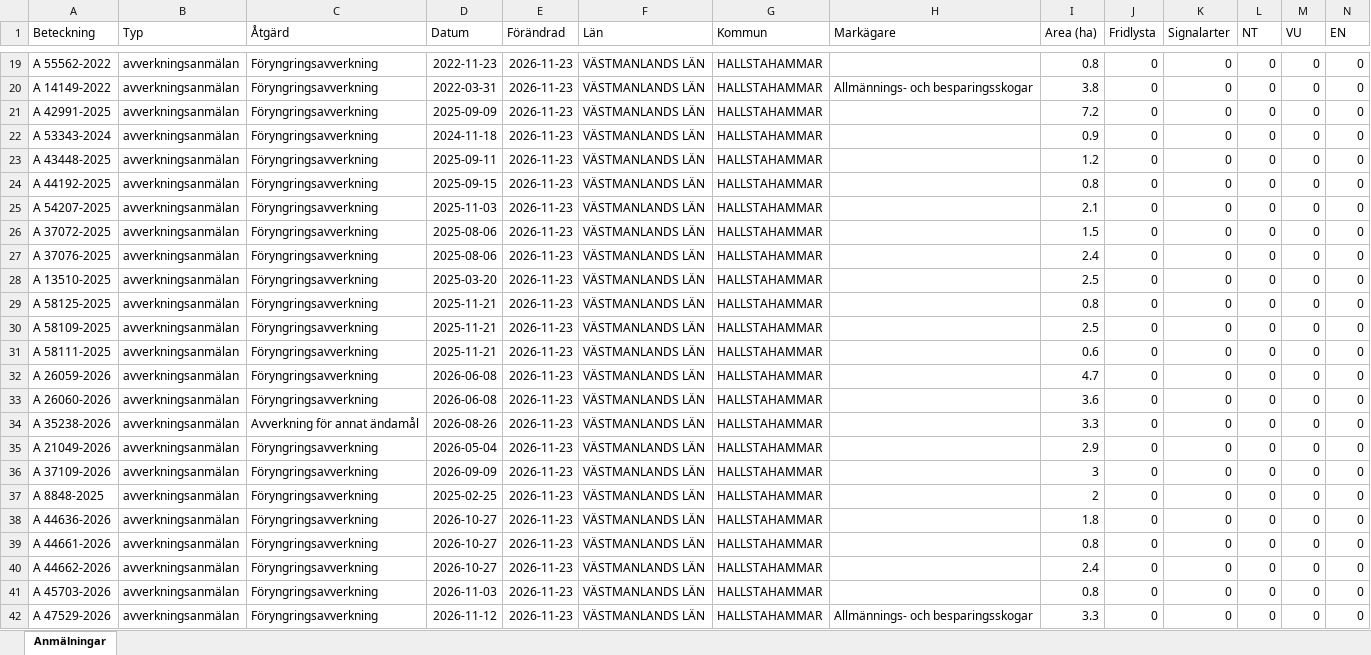
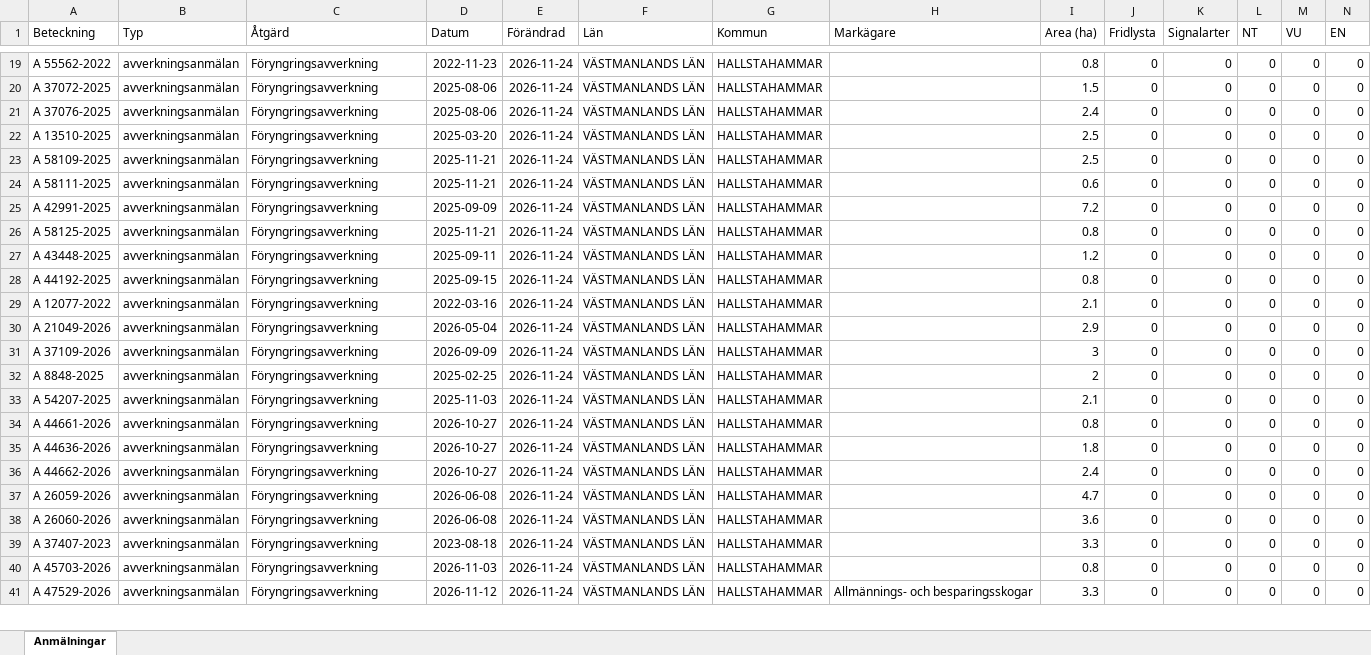
Before and after one commit to klasma/Logging_1961, an Excel workbook: Översikt HALLSTAHAMMAR.xlsx, sheet Anmälningar, drawn as a sheet; only a part is shown, gaps mark what is left out; values as stored, in another font and other column widths than the file's, no borders; removed rows and columns are numbered as before the commit, all else as after; rows hold the shown columns only; the diff covers the shown part only; the diff names each change by its address in the sheet, - before the commit and + after, or states it on an @@ line.

```diff
--- a/Översikt HALLSTAHAMMAR.xlsx (sheet Anmälningar)
+++ b/Översikt HALLSTAHAMMAR.xlsx (sheet Anmälningar)
-E19 (Förändrad): 2026-11-23
+E19 (Förändrad): 2026-11-24
-row 20: A 14149-2022 | avverkningsanmälan | Föryngringsavverkning | 2022-03-31 | 2026-11-23 | VÄSTMANLANDS LÄN | HALLSTAHAMMAR | Allmännings- och besparingsskogar | 3.8 | 0 | 0 | 0 | 0 | 0
-row 21: A 42991-2025 | avverkningsanmälan | Föryngringsavverkning | 2025-09-09 | 2026-11-23 | VÄSTMANLANDS LÄN | HALLSTAHAMMAR |  | 7.2 | 0 | 0 | 0 | 0 | 0
-row 22: A 53343-2024 | avverkningsanmälan | Föryngringsavverkning | 2024-11-18 | 2026-11-23 | VÄSTMANLANDS LÄN | HALLSTAHAMMAR |  | 0.9 | 0 | 0 | 0 | 0 | 0
-row 23: A 43448-2025 | avverkningsanmälan | Föryngringsavverkning | 2025-09-11 | 2026-11-23 | VÄSTMANLANDS LÄN | HALLSTAHAMMAR |  | 1.2 | 0 | 0 | 0 | 0 | 0
-row 24: A 44192-2025 | avverkningsanmälan | Föryngringsavverkning | 2025-09-15 | 2026-11-23 | VÄSTMANLANDS LÄN | HALLSTAHAMMAR |  | 0.8 | 0 | 0 | 0 | 0 | 0
-row 25: A 54207-2025 | avverkningsanmälan | Föryngringsavverkning | 2025-11-03 | 2026-11-23 | VÄSTMANLANDS LÄN | HALLSTAHAMMAR |  | 2.1 | 0 | 0 | 0 | 0 | 0
-E20:E22 (Förändrad): 2026-11-23
+E20:E22 (Förändrad): 2026-11-24
-row 29: A 58125-2025 | avverkningsanmälan | Föryngringsavverkning | 2025-11-21 | 2026-11-23 | VÄSTMANLANDS LÄN | HALLSTAHAMMAR |  | 0.8 | 0 | 0 | 0 | 0 | 0
-E23:E25 (Förändrad): 2026-11-23
+E23:E25 (Förändrad): 2026-11-24
-A25 (Beteckning): A 26059-2026
+A25 (Beteckning): A 42991-2025
-D25 (Datum): 2026-06-08
+D25 (Datum): 2025-09-09
-I25 (Area (ha)): 4.7
+I25 (Area (ha)): 7.2
+row 26: A 58125-2025 | avverkningsanmälan | Föryngringsavverkning | 2025-11-21 | 2026-11-24 | VÄSTMANLANDS LÄN | HALLSTAHAMMAR |  | 0.8 | 0 | 0 | 0 | 0 | 0
+row 27: A 43448-2025 | avverkningsanmälan | Föryngringsavverkning | 2025-09-11 | 2026-11-24 | VÄSTMANLANDS LÄN | HALLSTAHAMMAR |  | 1.2 | 0 | 0 | 0 | 0 | 0
-A28 (Beteckning): A 26060-2026
+A28 (Beteckning): A 44192-2025
-D28 (Datum): 2026-06-08
+D28 (Datum): 2025-09-15
-E28:E34 (Förändrad): 2026-11-23
+E28:E34 (Förändrad): 2026-11-24
-I28 (Area (ha)): 3.6
+I28 (Area (ha)): 0.8
-A29 (Beteckning): A 35238-2026
+A29 (Beteckning): A 12077-2022
-C29 (Åtgärd): Avverkning för annat ändamål
+C29 (Åtgärd): Föryngringsavverkning
-D29 (Datum): 2026-08-26
+D29 (Datum): 2022-03-16
-I29 (Area (ha)): 3.3
+I29 (Area (ha)): 2.1
-A33 (Beteckning): A 44636-2026
+A33 (Beteckning): A 54207-2025
-D33 (Datum): 2026-10-27
+D33 (Datum): 2025-11-03
-I33 (Area (ha)): 1.8
+I33 (Area (ha)): 2.1
+row 35: A 44636-2026 | avverkningsanmälan | Föryngringsavverkning | 2026-10-27 | 2026-11-24 | VÄSTMANLANDS LÄN | HALLSTAHAMMAR |  | 1.8 | 0 | 0 | 0 | 0 | 0
-E36 (Förändrad): 2026-11-23
+E36 (Förändrad): 2026-11-24
+row 37: A 26059-2026 | avverkningsanmälan | Föryngringsavverkning | 2026-06-08 | 2026-11-24 | VÄSTMANLANDS LÄN | HALLSTAHAMMAR |  | 4.7 | 0 | 0 | 0 | 0 | 0
+row 38: A 26060-2026 | avverkningsanmälan | Föryngringsavverkning | 2026-06-08 | 2026-11-24 | VÄSTMANLANDS LÄN | HALLSTAHAMMAR |  | 3.6 | 0 | 0 | 0 | 0 | 0
+row 39: A 37407-2023 | avverkningsanmälan | Föryngringsavverkning | 2023-08-18 | 2026-11-24 | VÄSTMANLANDS LÄN | HALLSTAHAMMAR |  | 3.3 | 0 | 0 | 0 | 0 | 0
-E40:E41 (Förändrad): 2026-11-23
+E40:E41 (Förändrad): 2026-11-24
```
Also changed, not shown: 2 added rows, 1 removed row and 47 edited cells elsewhere in this sheet, artfynd/A 56759-2025 artfynd.xlsx, 5 other files.
